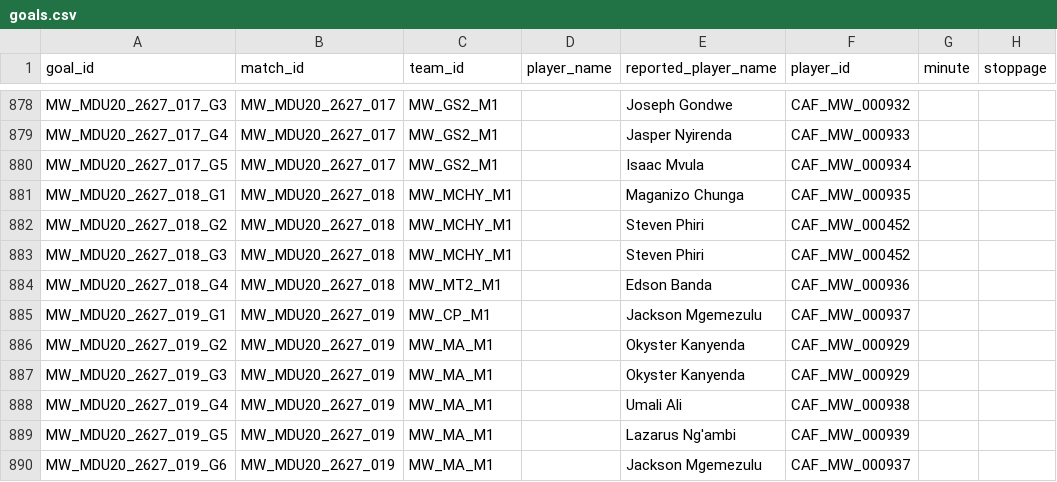
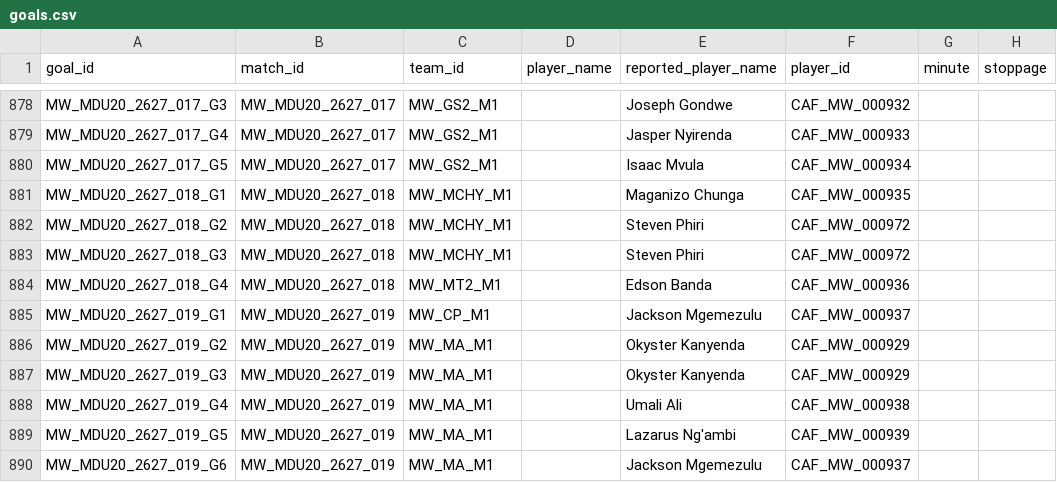
Before and after one commit to theboban5/fb-mw, a CSV file: data/canonical/goals.csv, drawn as a sheet; only a part is shown, gaps mark what is left out; the diff covers the shown part only; the diff names each change by its address in the sheet, - before the commit and + after, or states it on an @@ line.

```diff
--- a/data/canonical/goals.csv
+++ b/data/canonical/goals.csv
-F882:F883 (player_id): CAF_MW_000452
+F882:F883 (player_id): CAF_MW_000972
```
Also changed, not shown: 15 added rows and 5 edited cells elsewhere in this file, data/canonical/matches.csv, data/canonical/players.csv.
